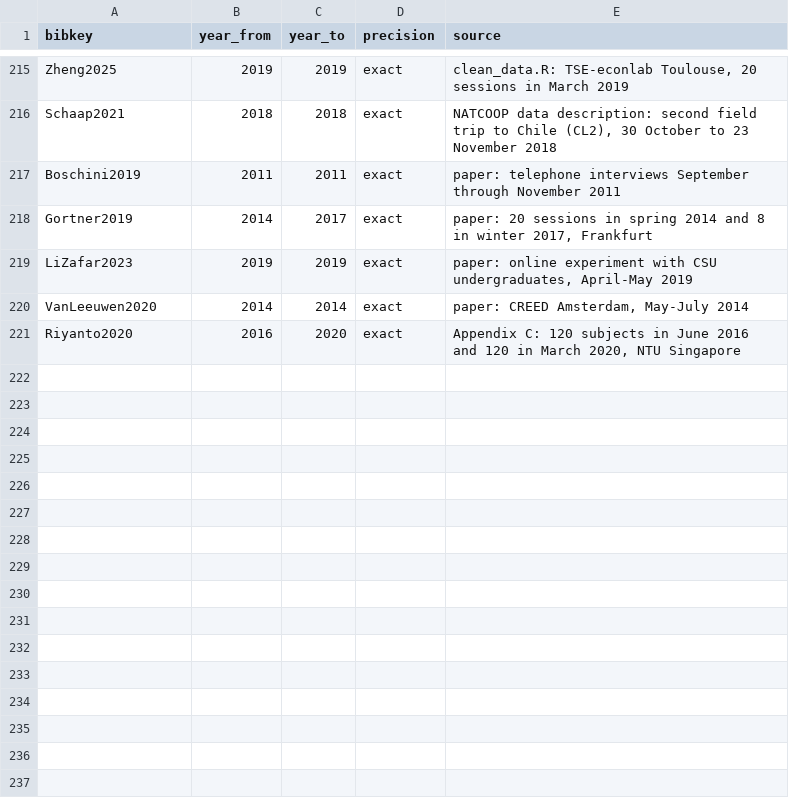
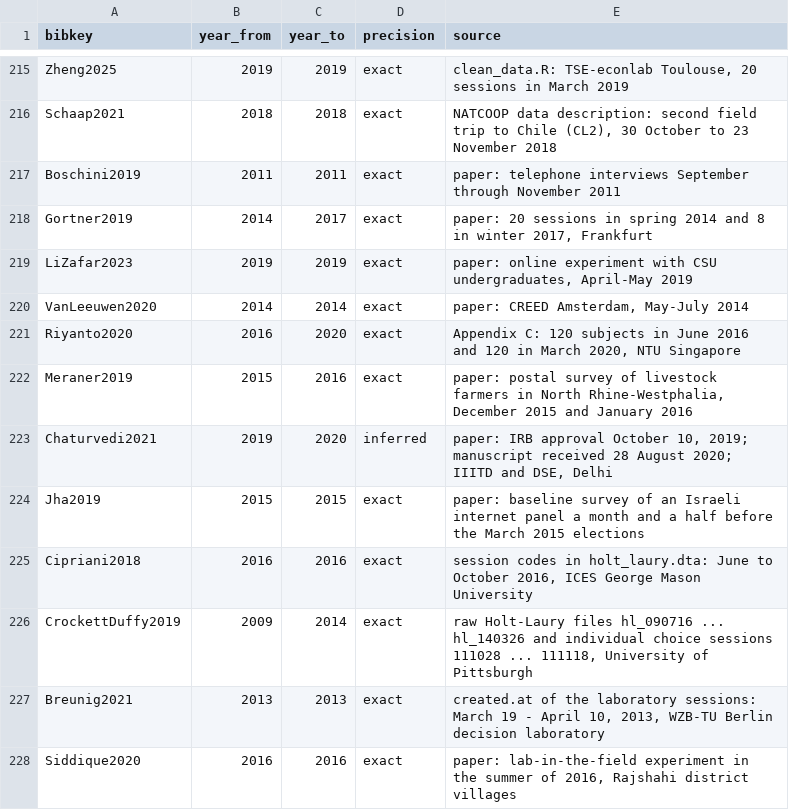
Before and after one commit to paolocrosetto/METARET, a CSV file: Data/collection_years.csv, drawn as a sheet; only a part is shown, gaps mark what is left out.

```diff
--- a/Data/collection_years.csv
+++ b/Data/collection_years.csv
@@ -221 +221,8 @@ VanLeeuwen2020,2014,2014,exact,"paper: CREED Amsterdam, May-July 2014"
 Riyanto2020,2016,2020,exact,"Appendix C: 120 subjects in June 2016 and 120 in March 2020, NTU Singapore"
+Meraner2019,2015,2016,exact,"paper: postal survey of livestock farmers in North Rhine-Westphalia, December 2015 and January 2016"
+Chaturvedi2021,2019,2020,inferred,"paper: IRB approval October 10, 2019; manuscript received 28 August 2020; IIITD and DSE, Delhi"
+Jha2019,2015,2015,exact,"paper: baseline survey of an Israeli internet panel a month and a half before the March 2015 elections"
+Cipriani2018,2016,2016,exact,"session codes in holt_laury.dta: June to October 2016, ICES George Mason University"
+CrockettDuffy2019,2009,2014,exact,"raw Holt-Laury files hl_090716 ... hl_140326 and individual choice sessions 111028 ... 111118, University of Pittsburgh"
+Breunig2021,2013,2013,exact,"created.at of the laboratory sessions: March 19 - April 10, 2013, WZB-TU Berlin decision laboratory"
+Siddique2020,2016,2016,exact,"paper: lab-in-the-field experiment in the summer of 2016, Rajshahi district villages"
```
Also changed, not shown: Data/corr_task_quest.csv, Data/gender_gap_by_cell.csv, 21 other files.
